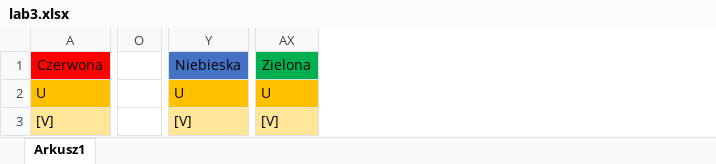
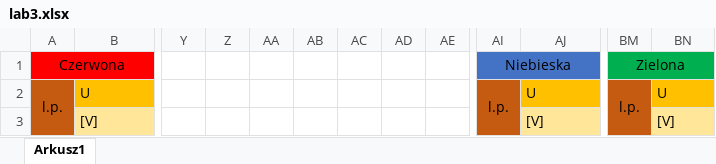
Before and after one commit to AdamPrystupa/fizyka3_1, an Excel workbook: laboratoria3/lab3.xlsx, sheet Arkusz1, drawn as a sheet; only a part is shown, gaps mark what is left out; values as stored, in another font and other column widths than the file's, no borders; charts and pictures not drawn; removed rows and columns are numbered as before the commit, all else as after; the diff covers the shown part only; the diff names each change by its address in the sheet, - before the commit and + after, or states it on an @@ line.

Commit message:
poprawka tabel

```diff
--- a/laboratoria3/lab3.xlsx (sheet Arkusz1)
+++ b/laboratoria3/lab3.xlsx (sheet Arkusz1)
+column A, rows 1-2: Czerwona | l.p.
-column O, empty
+column Y, empty
+column Z, empty
+column AA, empty
+column AB, empty
+column AC, empty
+column AD, empty
+column AE, empty
+column AI, rows 1-2: Niebieska | l.p.
+column BM, rows 1-2: Zielona | l.p.
-B1: Czerwona
+B1: (empty)
-A1:J1 merged
-AJ1: Niebieska
+AJ1: (empty)
-Y1:AH1 merged
-BN1: Zielona
+BN1: (empty)
-AX1:BG1 merged
```
Also changed, not shown: 40 added rows, 7 added columns, 32 edited cells, cell formats and merged cells elsewhere in this sheet, formulas that keep their value, charts or pictures.
